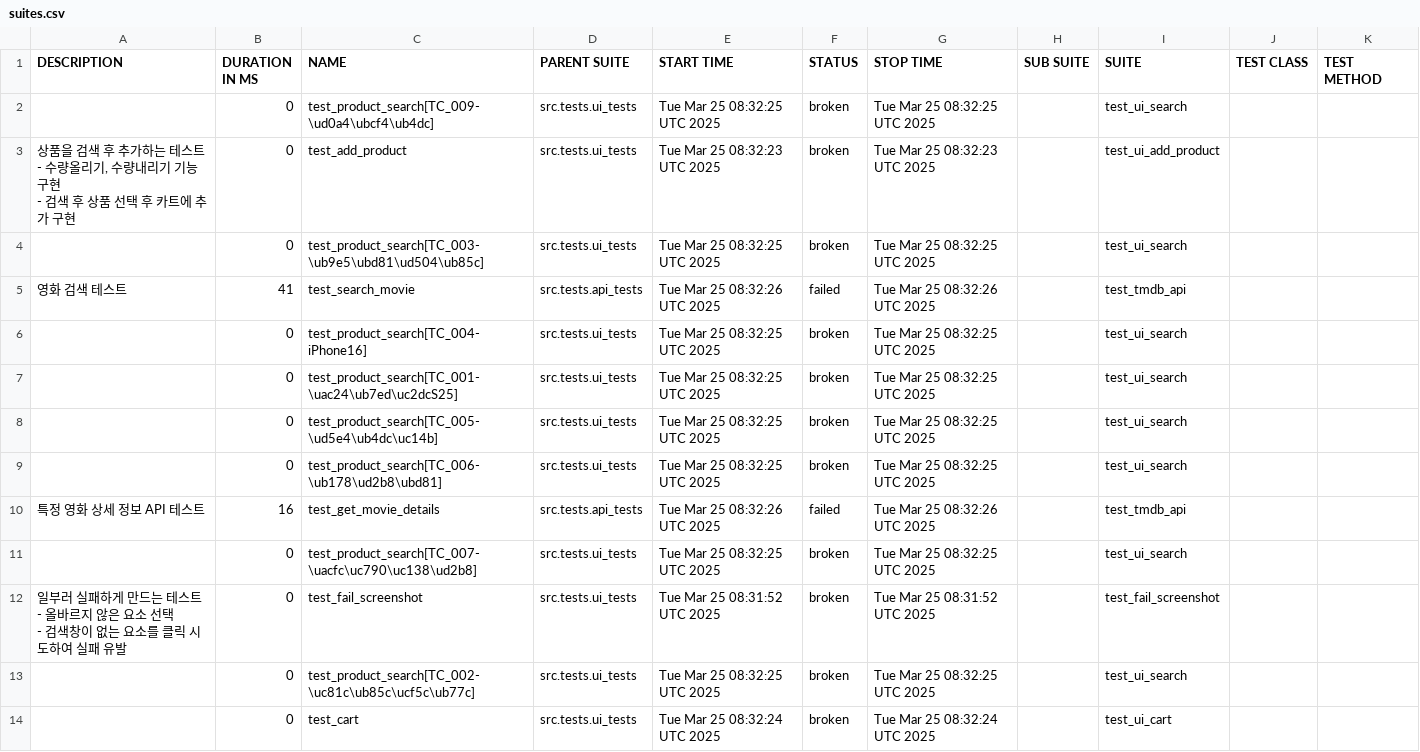
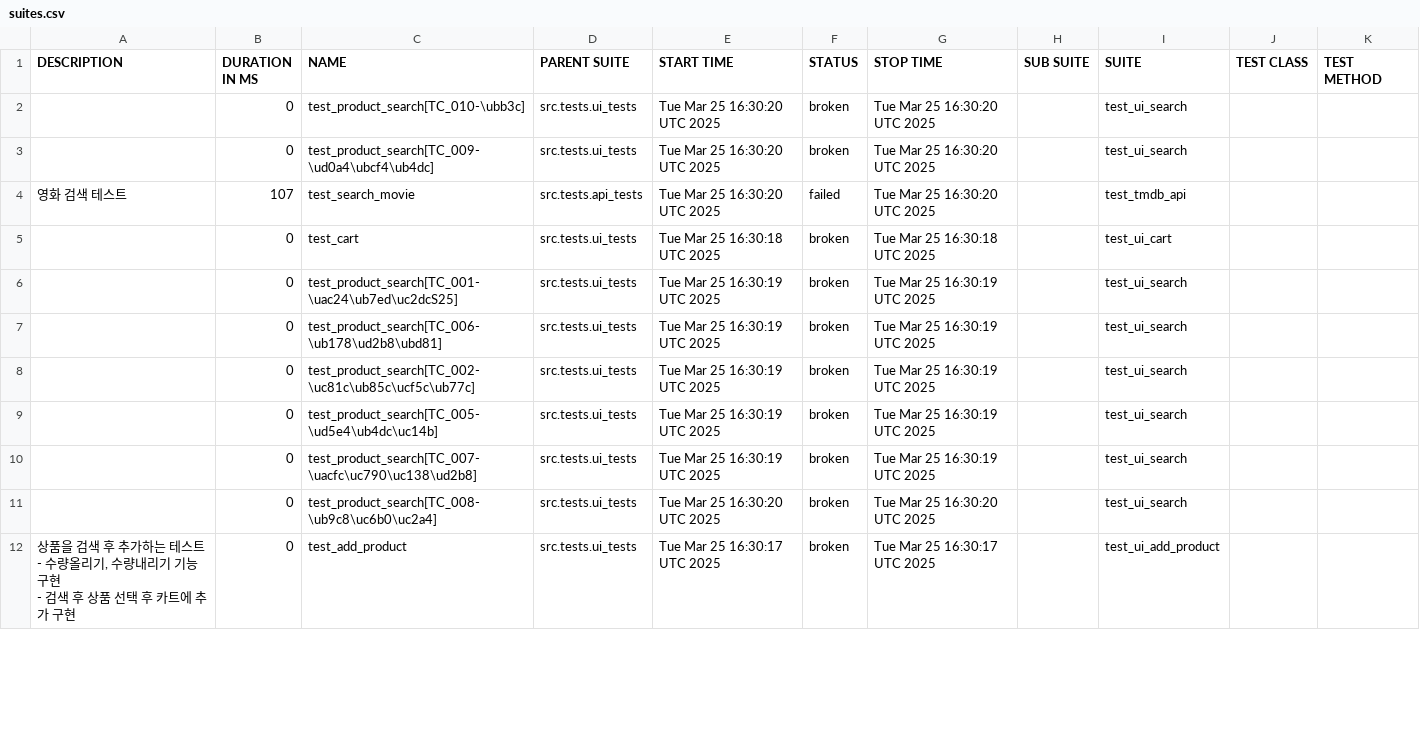
Before and after one commit to yoplekiller/QATEST, a CSV file: allure-report/data/suites.csv, drawn as a sheet; only a part is shown; the diff covers the shown part only.

```diff
--- a/allure-report/data/suites.csv
+++ b/allure-report/data/suites.csv
@@ -1,22 +1,16 @@
 "DESCRIPTION","DURATION IN MS","NAME","PARENT SUITE","START TIME","STATUS","STOP TIME","SUB SUITE","SUITE","TEST CLASS","TEST METHOD"
-"","0","test_product_search[TC_009-\ud0a4\ubcf4\ub4dc]","src.tests.ui_tests","Tue Mar 25 08:32:25 UTC 2025","broken","Tue Mar 25 08:32:25 UTC 2025","","test_ui_search","",""
-"
-       상품을 검색 후 추가하는 테스트
-       - 수량올리기, 수량내리기 기능 구현
-       - 검색 후 상품 선택 후 카트에 추가 구현
-       ","0","test_add_product","src.tests.ui_tests","Tue Mar 25 08:32:23 UTC 2025","broken","Tue Mar 25 08:32:23 UTC 2025","","test_ui_add_product","",""
-"","0","test_product_search[TC_003-\ub9e5\ubd81\ud504\ub85c]","src.tests.ui_tests","Tue Mar 25 08:32:25 UTC 2025","broken","Tue Mar 25 08:32:25 UTC 2025","","test_ui_search","",""
-"영화 검색 테스트","41","test_search_movie","src.tests.api_tests","Tue Mar 25 08:32:26 UTC 2025","failed","Tue Mar 25 08:32:26 UTC 2025","","test_tmdb_api","",""
-"","0","test_product_search[TC_004-iPhone16]","src.tests.ui_tests","Tue Mar 25 08:32:25 UTC 2025","broken","Tue Mar 25 08:32:25 UTC 2025","","test_ui_search","",""
-"","0","test_product_search[TC_001-\uac24\ub7ed\uc2dcS25]","src.tests.ui_tests","Tue Mar 25 08:32:25 UTC 2025","broken","Tue Mar 25 08:32:25 UTC 2025","","test_ui_search","",""
-"","0","test_product_search[TC_005-\ud5e4\ub4dc\uc14b]","src.tests.ui_tests","Tue Mar 25 08:32:25 UTC 2025","broken","Tue Mar 25 08:32:25 UTC 2025","","test_ui_search","",""
-"","0","test_product_search[TC_006-\ub178\ud2b8\ubd81]","src.tests.ui_tests","Tue Mar 25 08:32:25 UTC 2025","broken","Tue Mar 25 08:32:25 UTC 2025","","test_ui_search","",""
-"특정 영화 상세 정보 API 테스트","16","test_get_movie_details","src.tests.api_tests","Tue Mar 25 08:32:26 UTC 2025","failed","Tue Mar 25 08:32:26 UTC 2025","","test_tmdb_api","",""
-"","0","test_product_search[TC_007-\uacfc\uc790\uc138\ud2b8]","src.tests.ui_tests","Tue Mar 25 08:32:25 UTC 2025","broken","Tue Mar 25 08:32:25 UTC 2025","","test_ui_search","",""
-"
-    일부러 실패하게 만드는 테스트
-    - 올바르지 않은 요소 선택
-    - 검색창이 없는 요소를 클릭 시도하여 실패 유발
-    ","0","test_fail_screenshot","src.tests.ui_tests","Tue Mar 25 08:31:52 UTC 2025","broken","Tue Mar 25 08:31:52 UTC 2025","","test_fail_screenshot","",""
-"","0","test_product_search[TC_002-\uc81c\ub85c\ucf5c\ub77c]","src.tests.ui_tests","Tue Mar 25 08:32:25 UTC 2025","broken","Tue Mar 25 08:32:25 UTC 2025","","test_ui_search","",""
-"","0","test_cart","src.tests.ui_tests","Tue Mar 25 08:32:24 UTC 2025","broken","Tue Mar 25 08:32:24 UTC 2025","","test_ui_cart","",""
+"","0","test_product_search[TC_010-\ubb3c]","src.tests.ui_tests","Tue Mar 25 16:30:20 UTC 2025","broken","Tue Mar 25 16:30:20 UTC 2025","","test_ui_search","",""
+"","0","test_product_search[TC_009-\ud0a4\ubcf4\ub4dc]","src.tests.ui_tests","Tue Mar 25 16:30:20 UTC 2025","broken","Tue Mar 25 16:30:20 UTC 2025","","test_ui_search","",""
+"영화 검색 테스트","107","test_search_movie","src.tests.api_tests","Tue Mar 25 16:30:20 UTC 2025","failed","Tue Mar 25 16:30:20 UTC 2025","","test_tmdb_api","",""
+"","0","test_cart","src.tests.ui_tests","Tue Mar 25 16:30:18 UTC 2025","broken","Tue Mar 25 16:30:18 UTC 2025","","test_ui_cart","",""
+"","0","test_product_search[TC_001-\uac24\ub7ed\uc2dcS25]","src.tests.ui_tests","Tue Mar 25 16:30:19 UTC 2025","broken","Tue Mar 25 16:30:19 UTC 2025","","test_ui_search","",""
+"","0","test_product_search[TC_006-\ub178\ud2b8\ubd81]","src.tests.ui_tests","Tue Mar 25 16:30:19 UTC 2025","broken","Tue Mar 25 16:30:19 UTC 2025","","test_ui_search","",""
+"","0","test_product_search[TC_002-\uc81c\ub85c\ucf5c\ub77c]","src.tests.ui_tests","Tue Mar 25 16:30:19 UTC 2025","broken","Tue Mar 25 16:30:19 UTC 2025","","test_ui_search","",""
+"","0","test_product_search[TC_005-\ud5e4\ub4dc\uc14b]","src.tests.ui_tests","Tue Mar 25 16:30:19 UTC 2025","broken","Tue Mar 25 16:30:19 UTC 2025","","test_ui_search","",""
+"","0","test_product_search[TC_007-\uacfc\uc790\uc138\ud2b8]","src.tests.ui_tests","Tue Mar 25 16:30:19 UTC 2025","broken","Tue Mar 25 16:30:19 UTC 2025","","test_ui_search","",""
+"","0","test_product_search[TC_008-\ub9c8\uc6b0\uc2a4]","src.tests.ui_tests","Tue Mar 25 16:30:20 UTC 2025","broken","Tue Mar 25 16:30:20 UTC 2025","","test_ui_search","",""
+"
+       상품을 검색 후 추가하는 테스트
+       - 수량올리기, 수량내리기 기능 구현
+       - 검색 후 상품 선택 후 카트에 추가 구현
+       ","0","test_add_product","src.tests.ui_tests","Tue Mar 25 16:30:17 UTC 2025","broken","Tue Mar 25 16:30:17 UTC 2025","","test_ui_add_product","",""
```
Also changed, not shown: 3 added rows, 1 removed row and 7 edited cells elsewhere in this file, allure-report/data/behaviors.csv, 56 other files.
